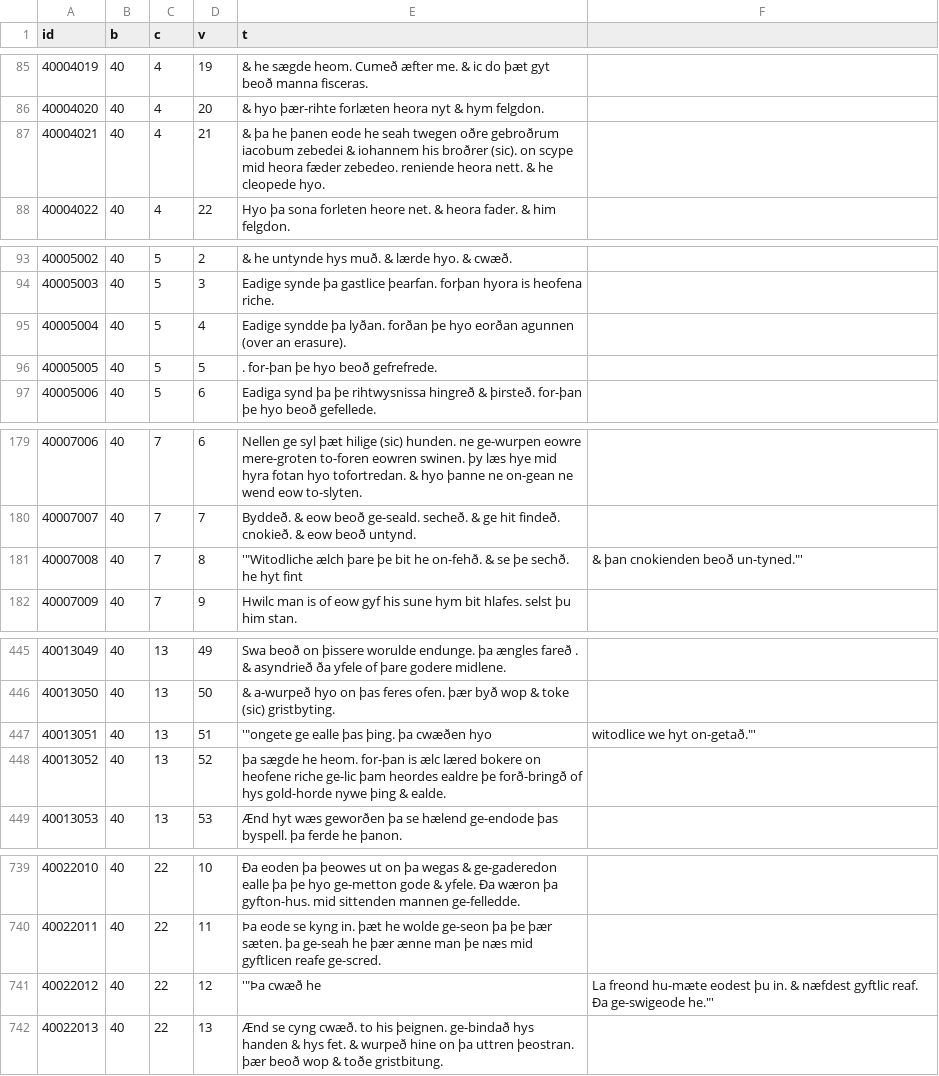
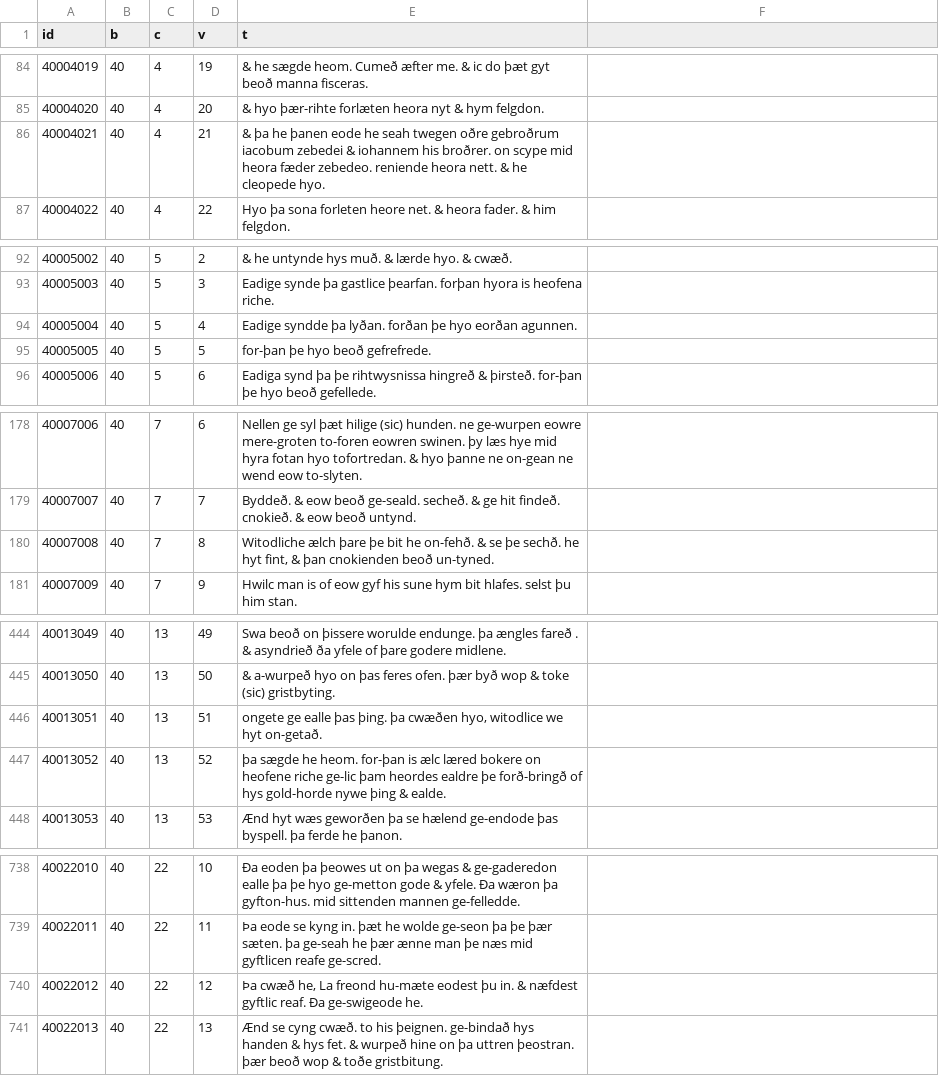
Before and after one commit to mayaschwarz/cs175--lfric-to-Albert, a CSV file: data/t_wsg.csv (was data/t_ws.csv), drawn as a sheet; only a part is shown, gaps mark what is left out; the diff covers the shown part only.

```diff
--- a/data/t_ws.csv
+++ b/data/t_wsg.csv
@@ -86,3 +85,3 @@ id,b,c,v,t
 40004020,40,4,20,"& hyo þær-rihte forlæten heora nyt & hym felgdon."
-40004021,40,4,21,"& þa he þanen eode he seah twegen oðre gebroðrum iacobum zebedei & iohannem his broðrer (sic). on scype mid heora fæder zebedeo. reniende heora nett. & he cleopede hyo."
+40004021,40,4,21,"& þa he þanen eode he seah twegen oðre gebroðrum iacobum zebedei & iohannem his broðrer. on scype mid heora fæder zebedeo. reniende heora nett. & he cleopede hyo."
 40004022,40,4,22,"Hyo þa sona forleten heore net. & heora fader. & him felgdon."
@@ -94,4 +93,4 @@ id,b,c,v,t
 40005003,40,5,3,"Eadige synde þa gastlice þearfan. forþan hyora is heofena riche."
-40005004,40,5,4,"Eadige syndde þa lyðan. forðan þe hyo eorðan agunnen (over an erasure)."
-40005005,40,5,5,". for-þan þe hyo beoð gefrefrede."
+40005004,40,5,4,"Eadige syndde þa lyðan. forðan þe hyo eorðan agunnen."
+40005005,40,5,5, "for-þan þe hyo beoð gefrefrede."
 40005006,40,5,6,"Eadiga synd þa þe rihtwysnissa hingreð  & þirsteð. for-þan þe hyo beoð gefellede."
@@ -180,3 +179,3 @@ id,b,c,v,t
 40007007,40,7,7,"Byddeð. & eow beoð ge-seald. secheð. & ge hit findeð. cnokieð. & eow beoð untynd."
-40007008,40,7,8,'"Witodliche ælch þare þe bit he on-fehð. & se þe sechð. he hyt fint, & þan cnokienden beoð un-tyned."'
+40007008,40,7,8,"Witodliche ælch þare þe bit he on-fehð. & se þe sechð. he hyt fint, & þan cnokienden beoð un-tyned."
 40007009,40,7,9,"Hwilc man is of eow gyf his sune hym bit hlafes. selst þu him stan."
@@ -446,3 +445,3 @@ id,b,c,v,t
 40013050,40,13,50,"& a-wurpeð hyo on þas feres ofen. þær byð wop & toke (sic) gristbyting."
-40013051,40,13,51,'"ongete ge ealle þas þing. þa cwæðen hyo, witodlice we hyt on-getað."'
+40013051,40,13,51,"ongete ge ealle þas þing. þa cwæðen hyo, witodlice we hyt on-getað."
 40013052,40,13,52,"þa sægde he heom. for-þan is ælc læred bokere on heofene riche ge-lic þam heordes ealdre þe forð-bringð of hys gold-horde nywe þing & ealde."
@@ -740,3 +739,3 @@ id,b,c,v,t
 40022011,40,22,11,"Þa eode se kyng in. þæt he wolde ge-seon þa þe þær sæten. þa ge-seah he þær ænne man þe næs mid gyftlicen reafe ge-scred."
-40022012,40,22,12,'"Þa cwæð he, La freond hu-mæte eodest þu in. & næfdest gyftlic reaf. Ða ge-swigeode he."'
+40022012,40,22,12,"Þa cwæð he, La freond hu-mæte eodest þu in. & næfdest gyftlic reaf. Ða ge-swigeode he."
 40022013,40,22,13,"Ænd se cyng cwæð. to his þeignen. ge-bindað hys handen & hys fet. & wurpeð  hine on þa uttren þeostran. þær beoð wop & toðe gristbitung."
```
Also changed, not shown: 36 removed rows and 2 edited cells elsewhere in this file, 5 other files.
